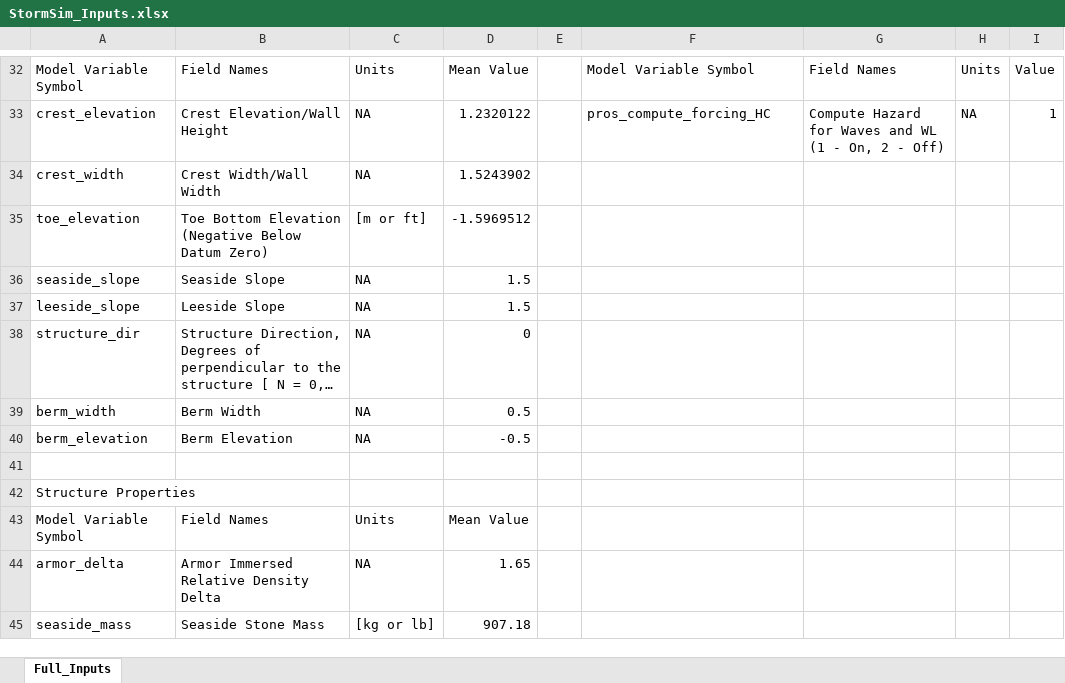
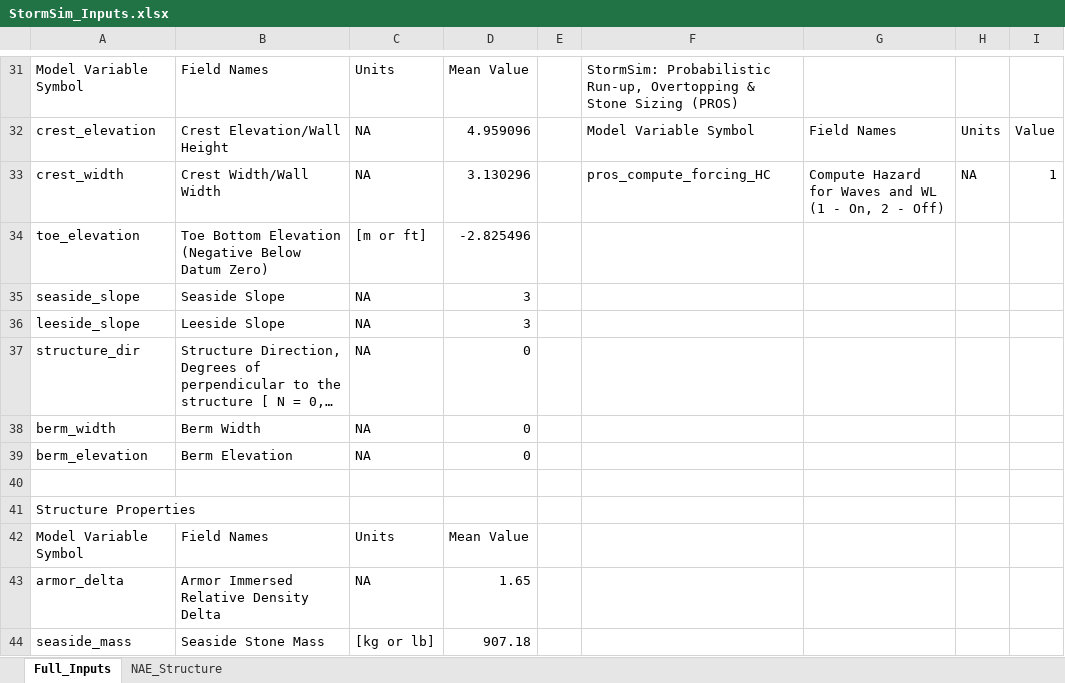
Before and after one commit to coastal-hazards-system/StormSim-Library, an Excel workbook: StormSim_Inputs.xlsx, sheet Full_Inputs, drawn as a sheet; only a part is shown, gaps mark what is left out; long unchanged cells end in …; values as stored, in another font and other column widths than the file's, no cell formats; addresses are those after the commit; the diff covers the shown part only; the diff names each change by its address in the sheet, - before the commit and + after, or states it on an @@ line.

```diff
--- a/StormSim_Inputs.xlsx (sheet Full_Inputs)
+++ b/StormSim_Inputs.xlsx (sheet Full_Inputs)
+sheet tab: NAE_Structure
-F31: Model Variable Symbol
+F31: StormSim: Probabilistic Run-up, Overtopping & Stone Sizing (PROS)
-G31: Field Names
+G31: (empty)
-H31: Units
+H31: (empty)
-I31: Value
+I31: (empty)
-D32: 1.2320122
+D32: 4.959096
-F32: pros_compute_forcing_HC
+F32: Model Variable Symbol
-G32: Compute Hazard for Waves and WL (1 - On, 2 - Off)
+G32: Field Names
-H32: NA
+H32: Units
-I32: 1
+I32: Value
-D33: 1.5243902
+D33: 3.130296
-F33: (empty)
+F33: pros_compute_forcing_HC
-G33: (empty)
+G33: Compute Hazard for Waves and WL (1 - On, 2 - Off)
-H33: (empty)
+H33: NA
-I33: (empty)
+I33: 1
-D34: -1.5969512
+D34: -2.825496
-D35:D36: 1.5
+D35:D36: 3
-D38: 0.5
+D38: 0
-D39: -0.5
+D39: 0
```
Also changed, not shown: 3 added rows, 4 removed rows and 57 edited cells elsewhere in this sheet, cell formats, 14 other files.
